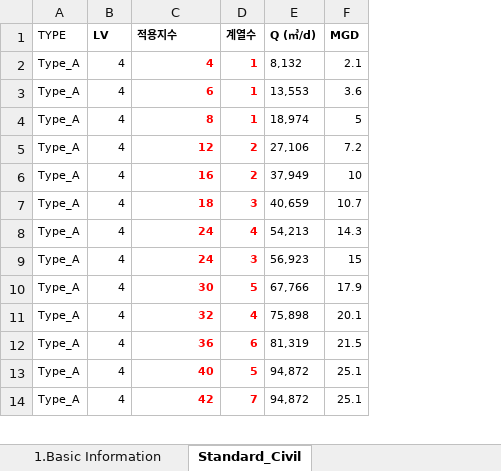
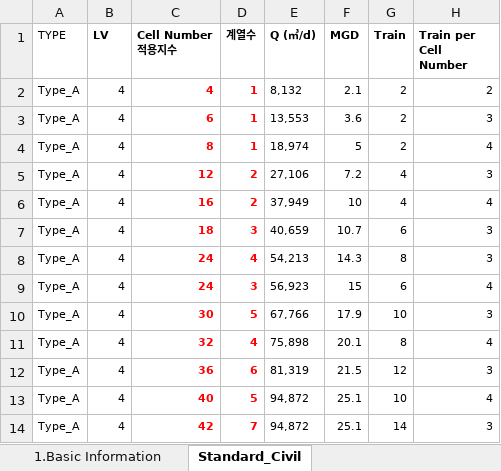
Before and after one commit to jackjackkimkim/proteus-water-ai, an Excel workbook: proteus_python.xlsx, sheet Standard_Civil, drawn as a sheet; only a part is shown; values as stored, in another font and other column widths than the file's, no borders; ↵ is a line break in a cell; the diff names each change by its address in the sheet, - before the commit and + after, or states it on an @@ line.

Commit message:
new excel file

```diff
--- a/proteus_python.xlsx (sheet Standard_Civil)
+++ b/proteus_python.xlsx (sheet Standard_Civil)
+column G (Train), rows 2-14: 2 | 2 | 2 | 4 | 4 | 6 | 8 | 6 | 10 | 8 | 12 | 10 | 14
+column H (Train per Cell Number), rows 2-14: 2 | 3 | 4 | 3 | 4 | 3 | 3 | 4 | 3 | 4 | 3 | 4 | 3
-C1: 적용지수
+C1: Cell Number ↵ 적용지수
```
Also changed, not shown: 1 other file.
